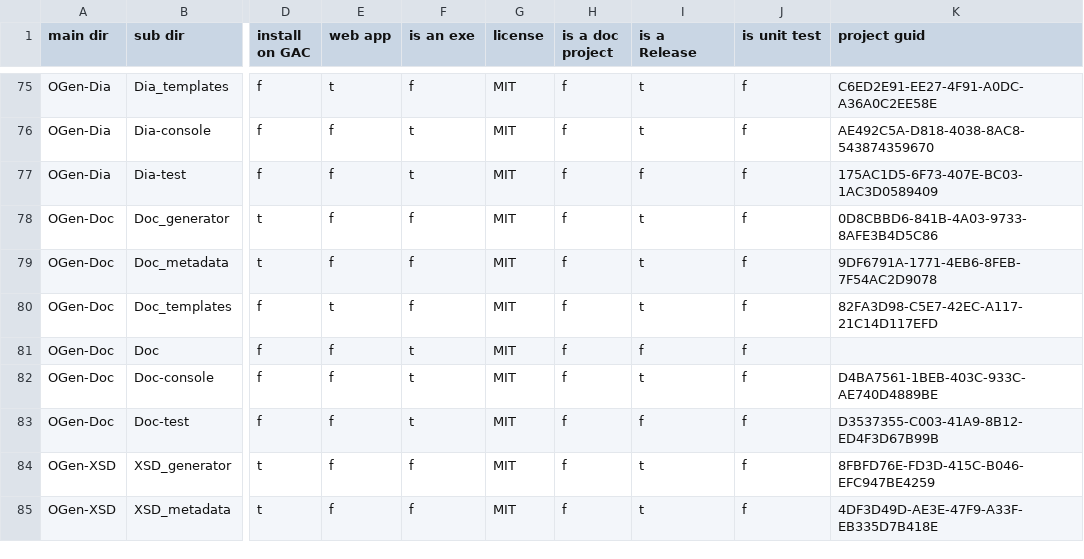
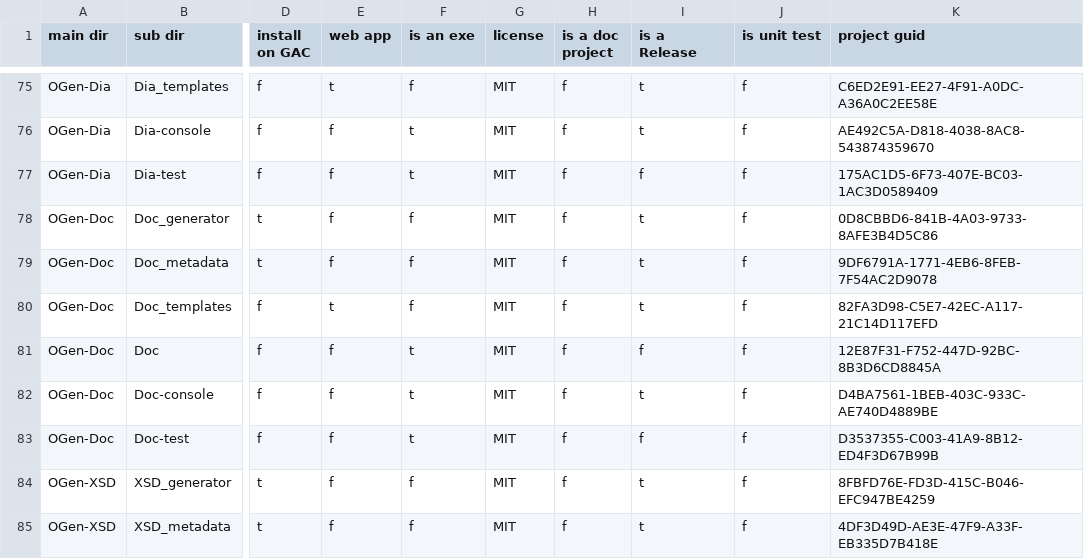
Before and after one commit to ogen-project/ogen, a CSV file: trunk/distro/distro-metadatas/OGen-projects.csv, drawn as a sheet; only a part is shown, gaps mark what is left out; the diff names each change by its address in the sheet, - before the commit and + after, or states it on an @@ line.

```diff
--- a/trunk/distro/distro-metadatas/OGen-projects.csv
+++ b/trunk/distro/distro-metadatas/OGen-projects.csv
-K81 (project guid): (empty)
+K81 (project guid): 12E87F31-F752-447D-92BC-8B3D6CD8845A
```
Also changed, not shown: 20 other files.
